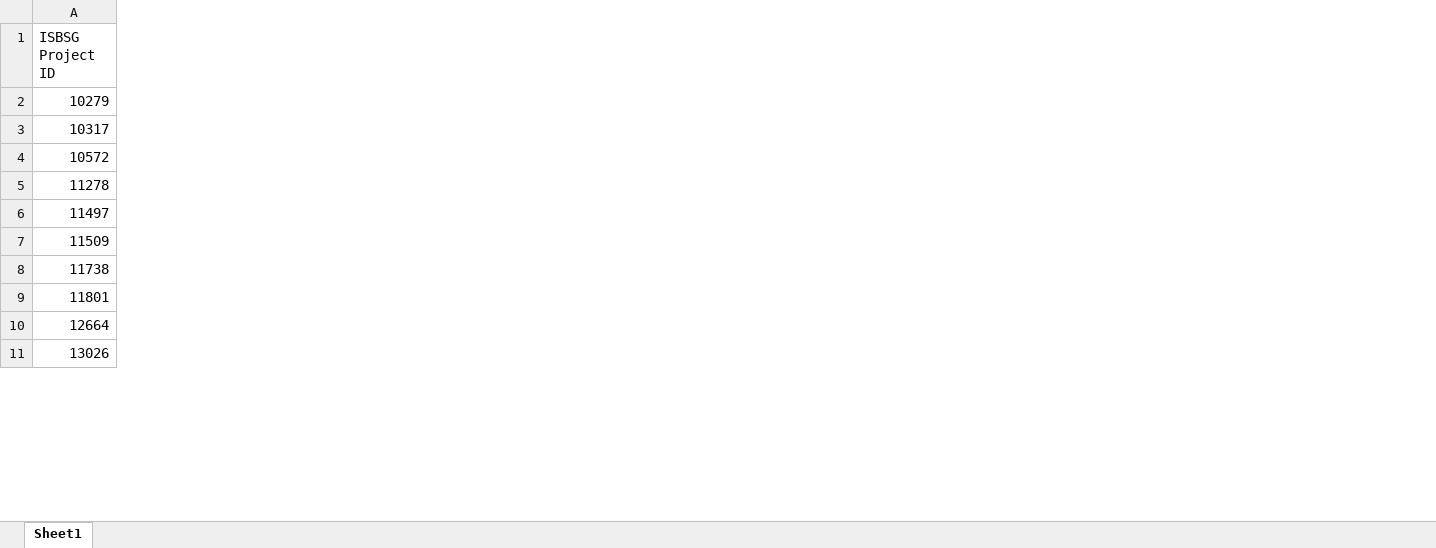
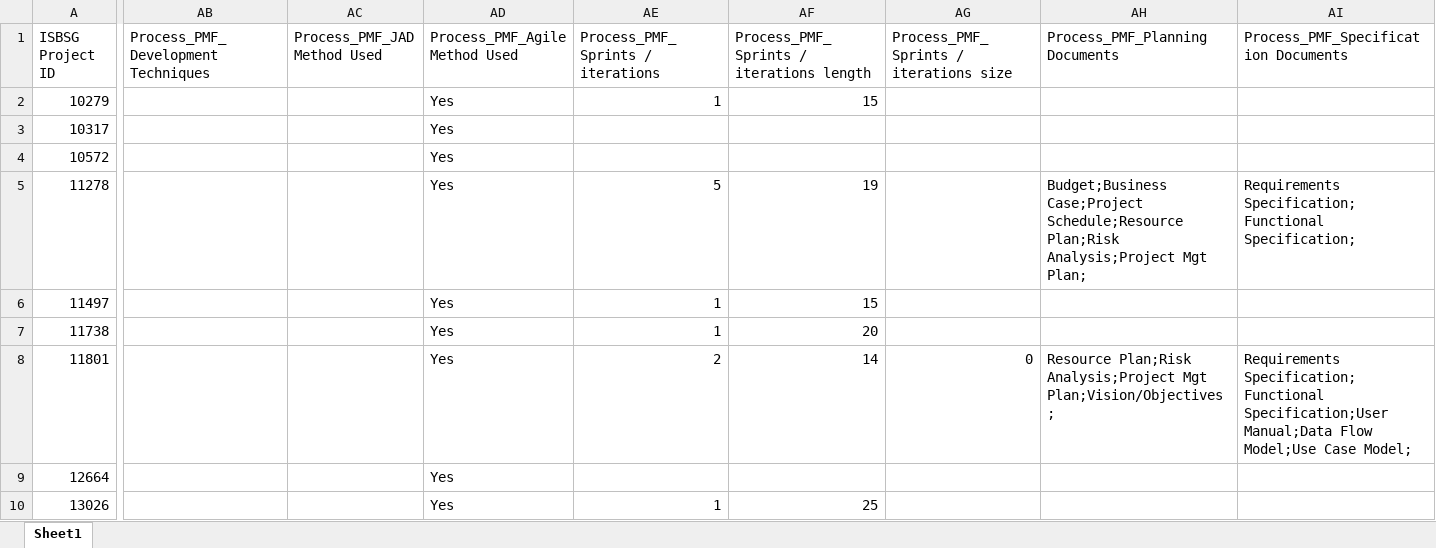
Before and after one commit to jdchen5/early_agile_estimator, an Excel workbook: data/sample_clean_a_agile_only.xlsx, sheet Sheet1, drawn as a sheet; only a part is shown, gaps mark what is left out; values as stored, in another font and other column widths than the file's, no borders; removed rows and columns are numbered as before the commit, all else as after; rows hold the shown columns only; the diff covers the shown part only; the diff names each change by its address in the sheet, - before the commit and + after, or states it on an @@ line.

Commit message:
Update sample_clean_a_agile_only.xlsx

```diff
--- a/data/sample_clean_a_agile_only.xlsx (sheet Sheet1)
+++ b/data/sample_clean_a_agile_only.xlsx (sheet Sheet1)
+column AB, row 1: Process_PMF_Development Techniques
+column AC (Process_PMF_JAD Method Used), empty
+column AD (Process_PMF_Agile Method Used), rows 2-10: all Yes
+column AE (Process_PMF_Sprints / iterations), rows 2-10: 1 |  |  | 5 | 1 | 1 | 2 |  | 1
+column AF, rows 1-10: Process_PMF_Sprints / iterations length | 15 |  |  | 19 | 15 | 20 | 14 |  | 25
+column AG, rows 1-8: Process_PMF_Sprints / iterations size |  |  |  |  |  |  | 0
+column AH (Process_PMF_Planning Documents), rows 5-8: Budget;Business Case;Project Schedule;Resource Plan;Risk Analysis;Project Mgt Plan; |  |  | Resource Plan;Risk Analysis;Project Mgt Plan;Vision/Objectives;
+column AI, rows 1-8: Process_PMF_Specification Documents |  |  |  | Requirements Specification;Functional Specification; |  |  | Requirements Specification;Functional Specification;User Manual;Data Flow Model;Use Case Model;
-row 7: 11509
```
Also changed, not shown: 8 removed rows, 30 added columns, 30 edited cells and cell formats elsewhere in this sheet.
